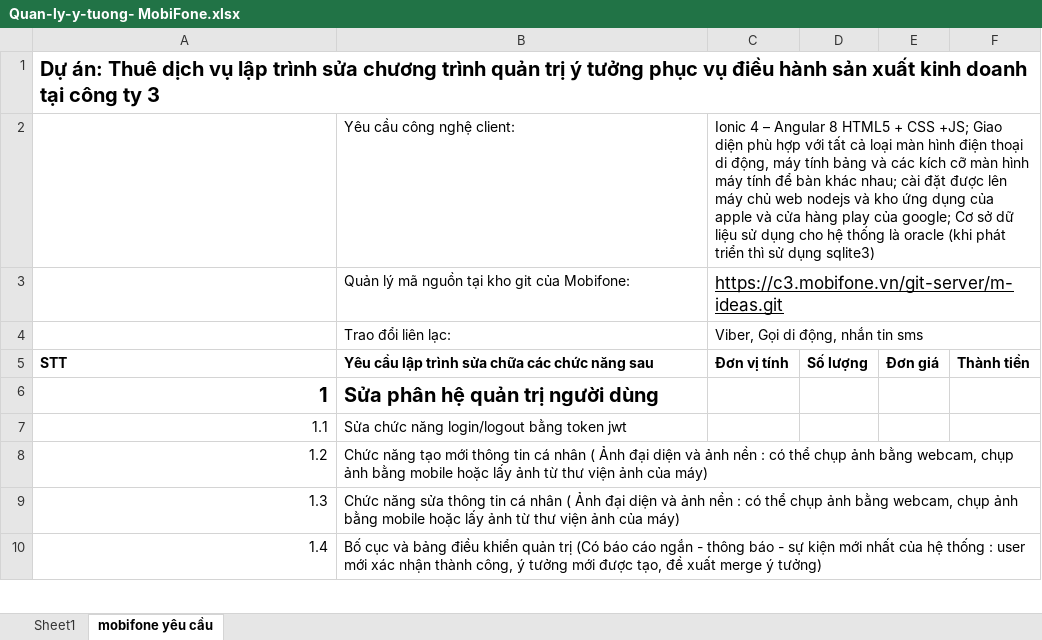
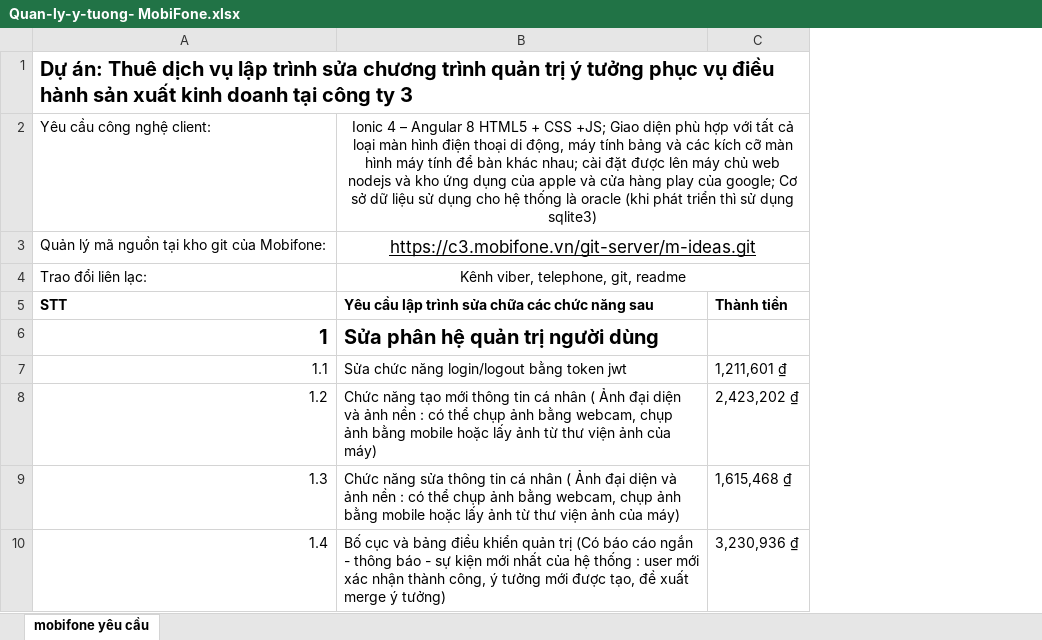
Before and after one commit to nvdinh185/dinh-inovation, an Excel workbook: db/excel/Quan-ly-y-tuong- MobiFone.xlsx, sheet mobifone yêu cầu, drawn as a sheet; only a part is shown; values as stored, in another font and other column widths than the file's, no borders; charts and pictures not drawn; removed rows and columns are numbered as before the commit, all else as after; the diff covers the shown part only; the diff names each change by its address in the sheet, - before the commit and + after, or states it on an @@ line.

```diff
--- a/db/excel/Quan-ly-y-tuong- MobiFone.xlsx (sheet mobifone yêu cầu)
+++ b/db/excel/Quan-ly-y-tuong- MobiFone.xlsx (sheet mobifone yêu cầu)
-sheet tab: Sheet1
-column C, rows 2-5: Ionic 4 – Angular 8 HTML5 + CSS +JS; Giao diện phù hợp với tất cả loại màn hình điện thoại di động, máy tính bảng và các kích cỡ màn hình máy tính để bàn khác nhau; cài đặt được lên máy chủ web nodejs và kho ứng dụng của apple và cửa hàng play của google; Cơ sở dữ liệu sử dụng cho hệ thống là oracle (khi phát triển thì sử dụng sqlite3) | https://c3.mobifone.vn/git-server/m-ideas.git | Viber, Gọi di động, nhắn tin sms | Đơn vị tính
-column D, row 5: Số lượng
-column E, row 5: Đơn giá
-column F, row 5: Thành tiền
+column C, rows 5-10: Thành tiền |  | 1,211,601 ₫ | 2,423,202 ₫ | 1,615,468 ₫ | 3,230,936 ₫
@@ column A renumbered between rows 2 and 4 @@
-B2: Yêu cầu công nghệ client:
+B2: Ionic 4 – Angular 8 HTML5 + CSS +JS; Giao diện phù hợp với tất cả loại màn hình điện thoại di động, máy tính bảng và các kích cỡ màn hình máy tính để bàn khác nhau; cài đặt được lên máy chủ web nodejs và kho ứng dụng của apple và cửa hàng play của google; Cơ sở dữ liệu sử dụng cho hệ thống là oracle (khi phát triển thì sử dụng sqlite3)
-B2:B4 alignment: left
+B2:B4 alignment: center
+B2:C2 merged
-B3: Quản lý mã nguồn tại kho git của Mobifone:
+B3: https://c3.mobifone.vn/git-server/m-ideas.git
-B3 underline: off
+B3 underline: on, text size: larger
+B3:C3 merged
-B4: Trao đổi liên lạc:
+B4: Kênh viber, telephone, git, readme
+B4:C4 merged
```
Also changed, not shown: 9 added rows and 5 edited cells elsewhere in this sheet, charts or pictures.
